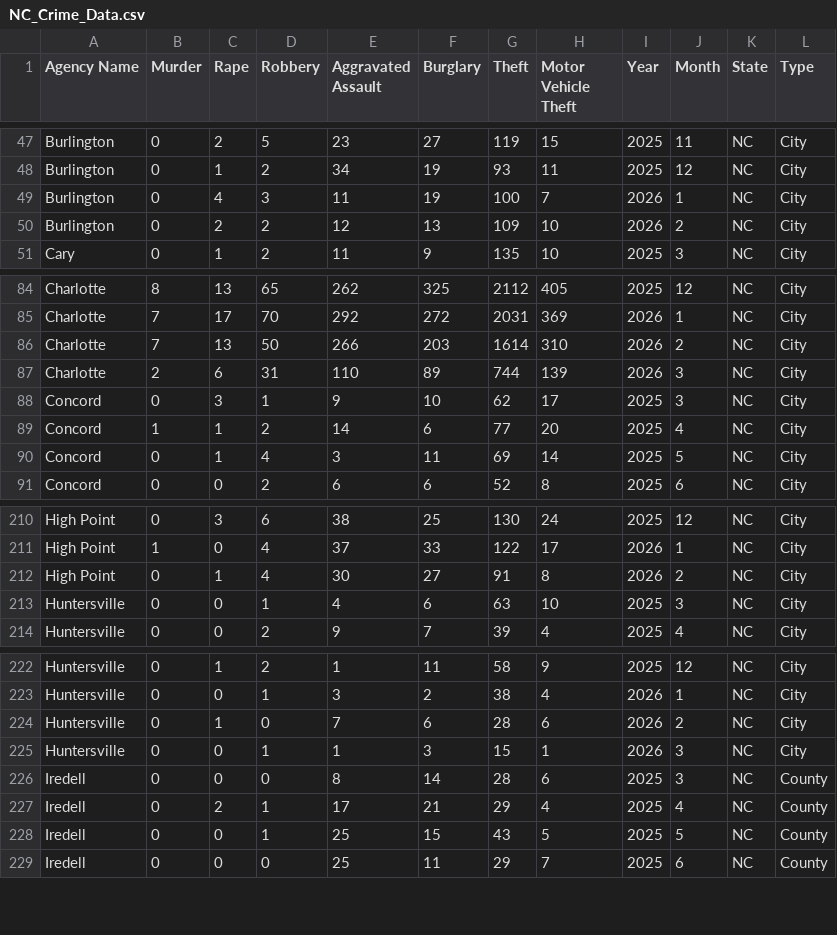
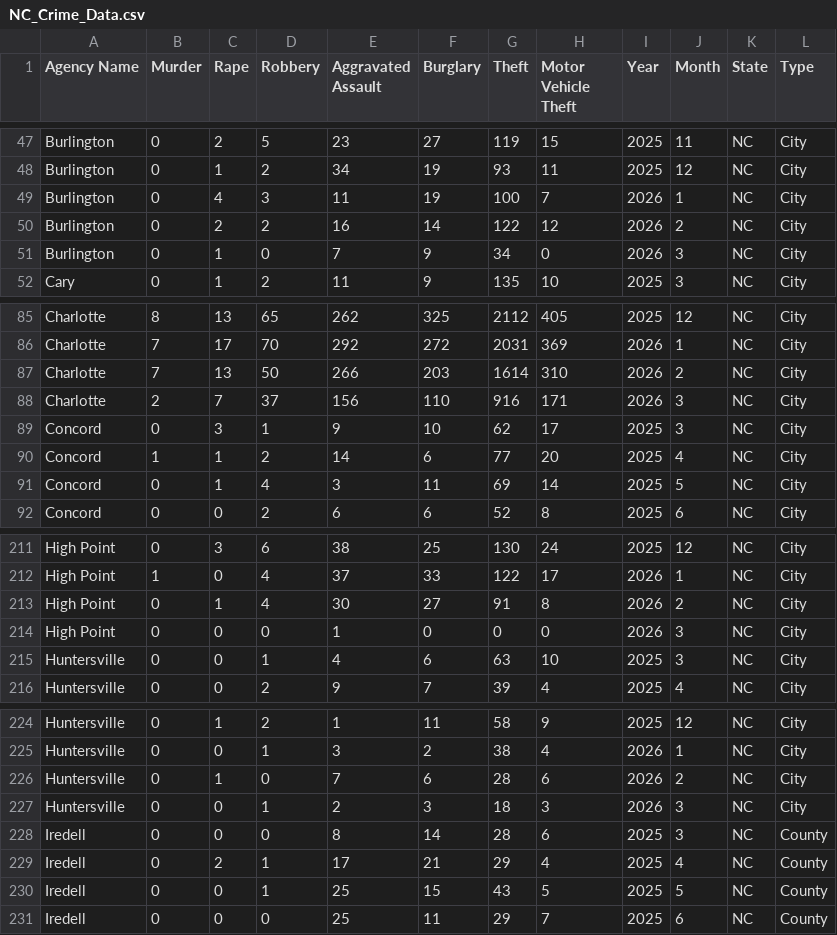
Before and after one commit to AH-Datalytics/nc-crime-output, a CSV file: NC_Crime_Data.csv, drawn as a sheet; only a part is shown, gaps mark what is left out.

```diff
--- a/NC_Crime_Data.csv
+++ b/NC_Crime_Data.csv
@@ -49,3 +49,4 @@ Burlington,0,1,2,34,19,93,11,2025,12,NC,City
 Burlington,0,4,3,11,19,100,7,2026,1,NC,City
-Burlington,0,2,2,12,13,109,10,2026,2,NC,City
+Burlington,0,2,2,16,14,122,12,2026,2,NC,City
+Burlington,0,1,0,7,9,34,0,2026,3,NC,City
 Cary,0,1,2,11,9,135,10,2025,3,NC,City
@@ -86,3 +87,3 @@ Charlotte,7,17,70,292,272,2031,369,2026,1,NC,City
 Charlotte,7,13,50,266,203,1614,310,2026,2,NC,City
-Charlotte,2,6,31,110,89,744,139,2026,3,NC,City
+Charlotte,2,7,37,156,110,916,171,2026,3,NC,City
 Concord,0,3,1,9,10,62,17,2025,3,NC,City
@@ -212,2 +213,3 @@ High Point,1,0,4,37,33,122,17,2026,1,NC,City
 High Point,0,1,4,30,27,91,8,2026,2,NC,City
+High Point,0,0,0,1,0,0,0,2026,3,NC,City
 Huntersville,0,0,1,4,6,63,10,2025,3,NC,City
@@ -224,3 +226,3 @@ Huntersville,0,0,1,3,2,38,4,2026,1,NC,City
 Huntersville,0,1,0,7,6,28,6,2026,2,NC,City
-Huntersville,0,0,1,1,3,15,1,2026,3,NC,City
+Huntersville,0,0,1,2,3,18,3,2026,3,NC,City
 Iredell,0,0,0,8,14,28,6,2025,3,NC,County
```
